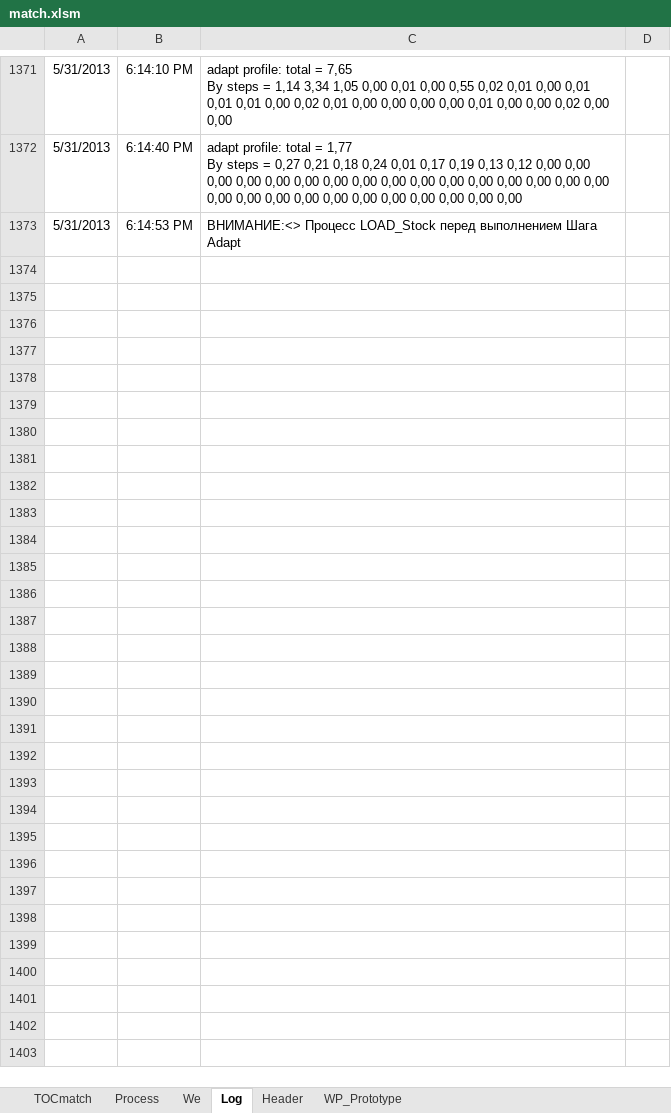
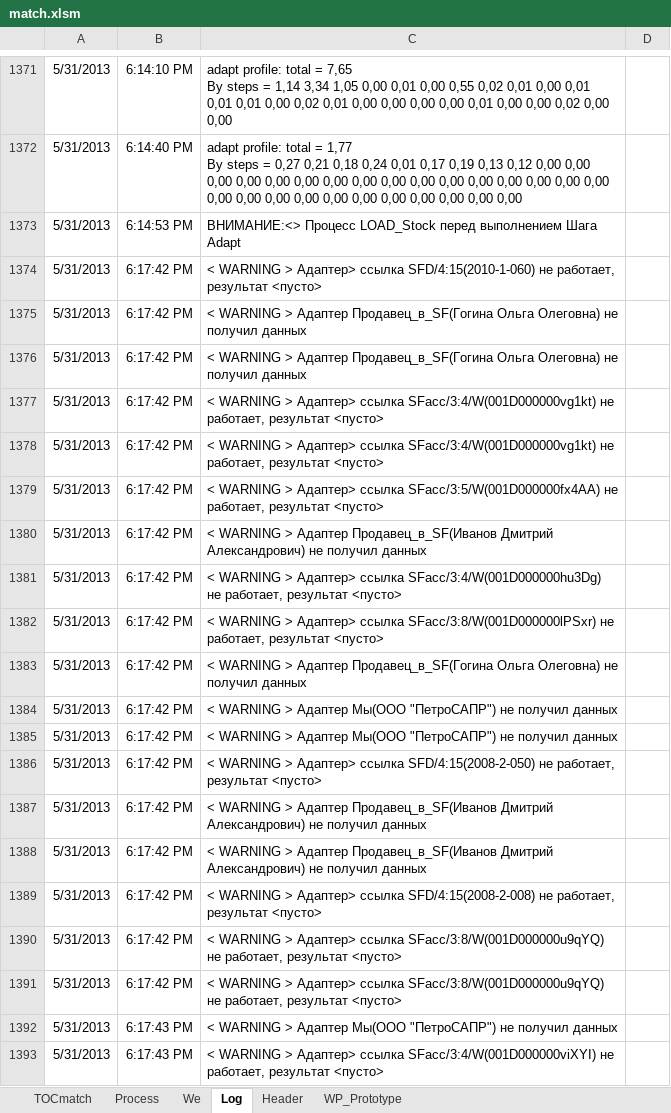
Before and after one commit to PavelKhrapkin/match, an Excel workbook: match2.0/match.xlsm, sheet Log, drawn as a sheet; only a part is shown, gaps mark what is left out; values as stored, in another font and other column widths than the file's, no borders; charts and pictures not drawn; the diff covers the shown part only; the diff names each change by its address in the sheet, - before the commit and + after, or states it on an @@ line.

```diff
--- a/match2.0/match.xlsm (sheet Log)
+++ b/match2.0/match.xlsm (sheet Log)
+row 1374: 5/31/2013 | 6:17:42 PM | < WARNING > Адаптер> ссылка SFD/4:15(2010-1-060) не работает, результат <пусто>
+row 1375: 5/31/2013 | 6:17:42 PM | < WARNING > Адаптер Продавец_в_SF(Гогина Ольга Олеговна) не получил данных
+row 1376: 5/31/2013 | 6:17:42 PM | < WARNING > Адаптер Продавец_в_SF(Гогина Ольга Олеговна) не получил данных
+row 1377: 5/31/2013 | 6:17:42 PM | < WARNING > Адаптер> ссылка SFacc/3:4/W(001D000000vg1kt) не работает, результат <пусто>
+row 1378: 5/31/2013 | 6:17:42 PM | < WARNING > Адаптер> ссылка SFacc/3:4/W(001D000000vg1kt) не работает, результат <пусто>
+row 1379: 5/31/2013 | 6:17:42 PM | < WARNING > Адаптер> ссылка SFacc/3:5/W(001D000000fx4AA) не работает, результат <пусто>
+row 1380: 5/31/2013 | 6:17:42 PM | < WARNING > Адаптер Продавец_в_SF(Иванов Дмитрий Александрович) не получил данных
+row 1381: 5/31/2013 | 6:17:42 PM | < WARNING > Адаптер> ссылка SFacc/3:4/W(001D000000hu3Dg) не работает, результат <пусто>
+row 1382: 5/31/2013 | 6:17:42 PM | < WARNING > Адаптер> ссылка SFacc/3:8/W(001D000000lPSxr) не работает, результат <пусто>
+row 1383: 5/31/2013 | 6:17:42 PM | < WARNING > Адаптер Продавец_в_SF(Гогина Ольга Олеговна) не получил данных
+row 1384: 5/31/2013 | 6:17:42 PM | < WARNING > Адаптер Мы(ООО "ПетроСАПР") не получил данных
+row 1385: 5/31/2013 | 6:17:42 PM | < WARNING > Адаптер Мы(ООО "ПетроСАПР") не получил данных
+row 1386: 5/31/2013 | 6:17:42 PM | < WARNING > Адаптер> ссылка SFD/4:15(2008-2-050) не работает, результат <пусто>
+row 1387: 5/31/2013 | 6:17:42 PM | < WARNING > Адаптер Продавец_в_SF(Иванов Дмитрий Александрович) не получил данных
+row 1388: 5/31/2013 | 6:17:42 PM | < WARNING > Адаптер Продавец_в_SF(Иванов Дмитрий Александрович) не получил данных
+row 1389: 5/31/2013 | 6:17:42 PM | < WARNING > Адаптер> ссылка SFD/4:15(2008-2-008) не работает, результат <пусто>
+row 1390: 5/31/2013 | 6:17:42 PM | < WARNING > Адаптер> ссылка SFacc/3:8/W(001D000000u9qYQ) не работает, результат <пусто>
+row 1391: 5/31/2013 | 6:17:42 PM | < WARNING > Адаптер> ссылка SFacc/3:8/W(001D000000u9qYQ) не работает, результат <пусто>
+row 1392: 5/31/2013 | 6:17:43 PM | < WARNING > Адаптер Мы(ООО "ПетроСАПР") не получил данных
+row 1393: 5/31/2013 | 6:17:43 PM | < WARNING > Адаптер> ссылка SFacc/3:4/W(001D000000viXYI) не работает, результат <пусто>
```
Also changed, not shown: 261 added rows and 1 edited cell elsewhere in this sheet, sheet Process, sheet TOCmatch, hidden cells.
